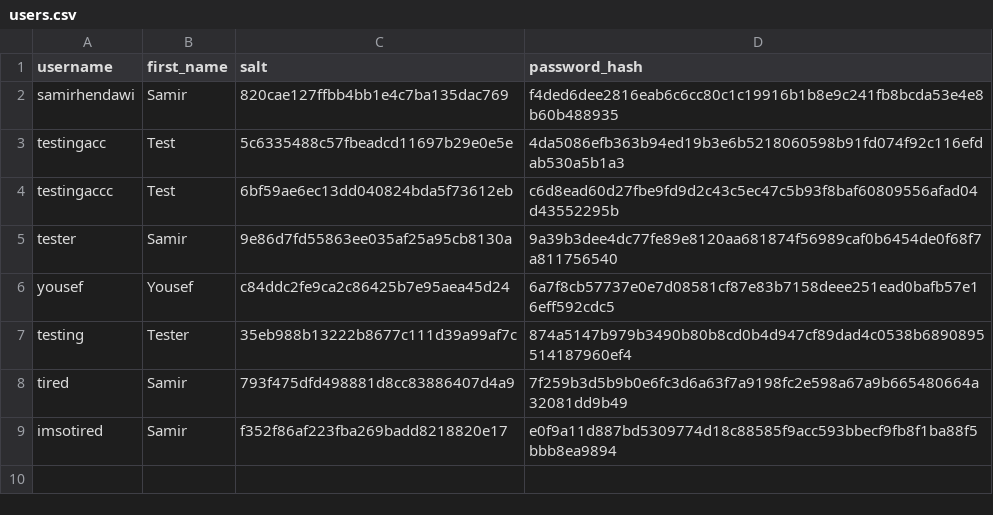
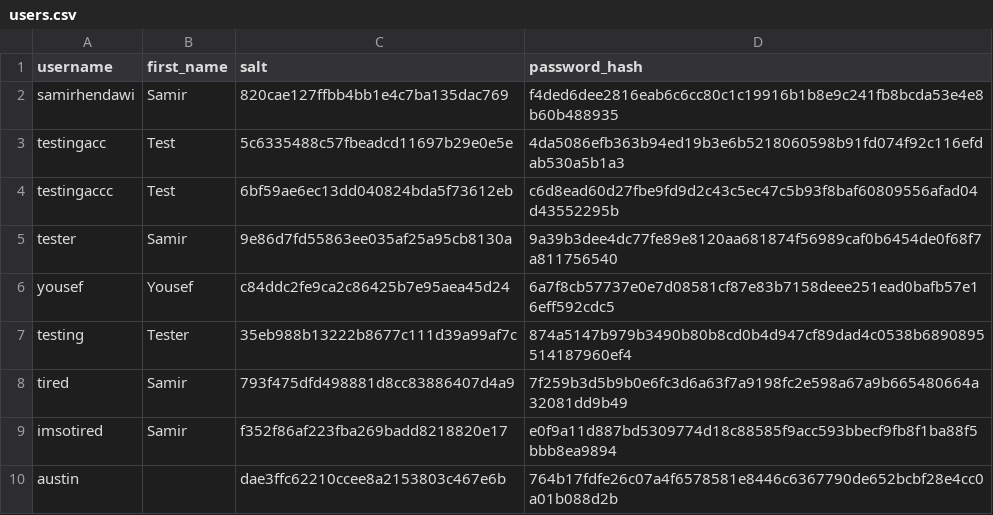
Before and after one commit to samirhendawi1/RSM8431, a CSV file: data/users.csv, drawn as a sheet.

```diff
--- a/data/users.csv
+++ b/data/users.csv
@@ -9 +9,2 @@ tired,Samir,793f475dfd498881d8cc83886407d4a9,7f259b3d5b9b0e6fc3d6a63f7a9198fc2e5
 imsotired,Samir,f352f86af223fba269badd8218820e17,e0f9a11d887bd5309774d18c88585f9acc593bbecf9fb8f1ba88f5bbb8ea9894
+austin,,dae3ffc62210ccee8a2153803c467e6b,764b17fdfe26c07a4f6578581e8446c6367790de652bcbf28e4cc0a01b088d2b
```
Also changed, not shown: output/recommendations_Austin.csv, 8 other files.
